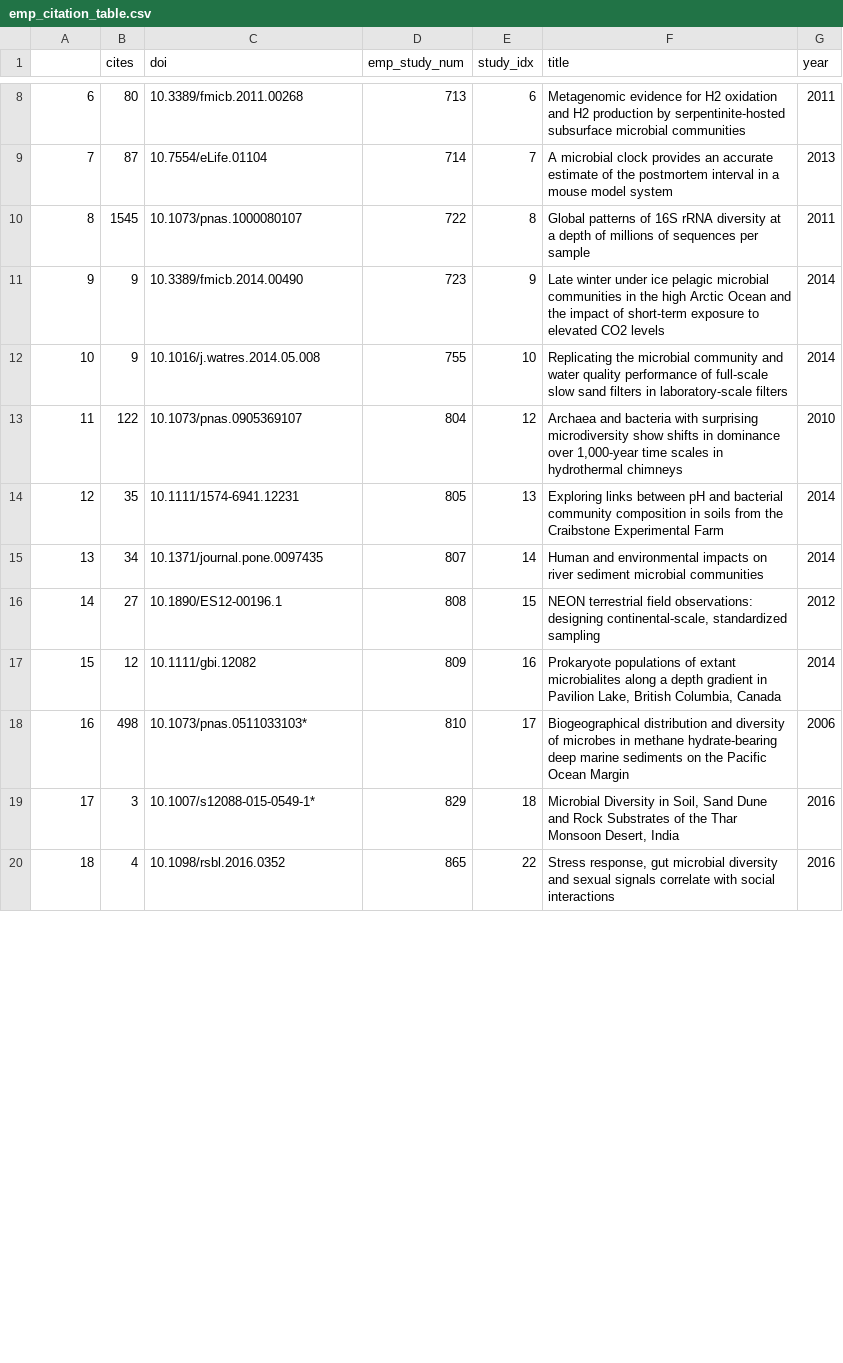
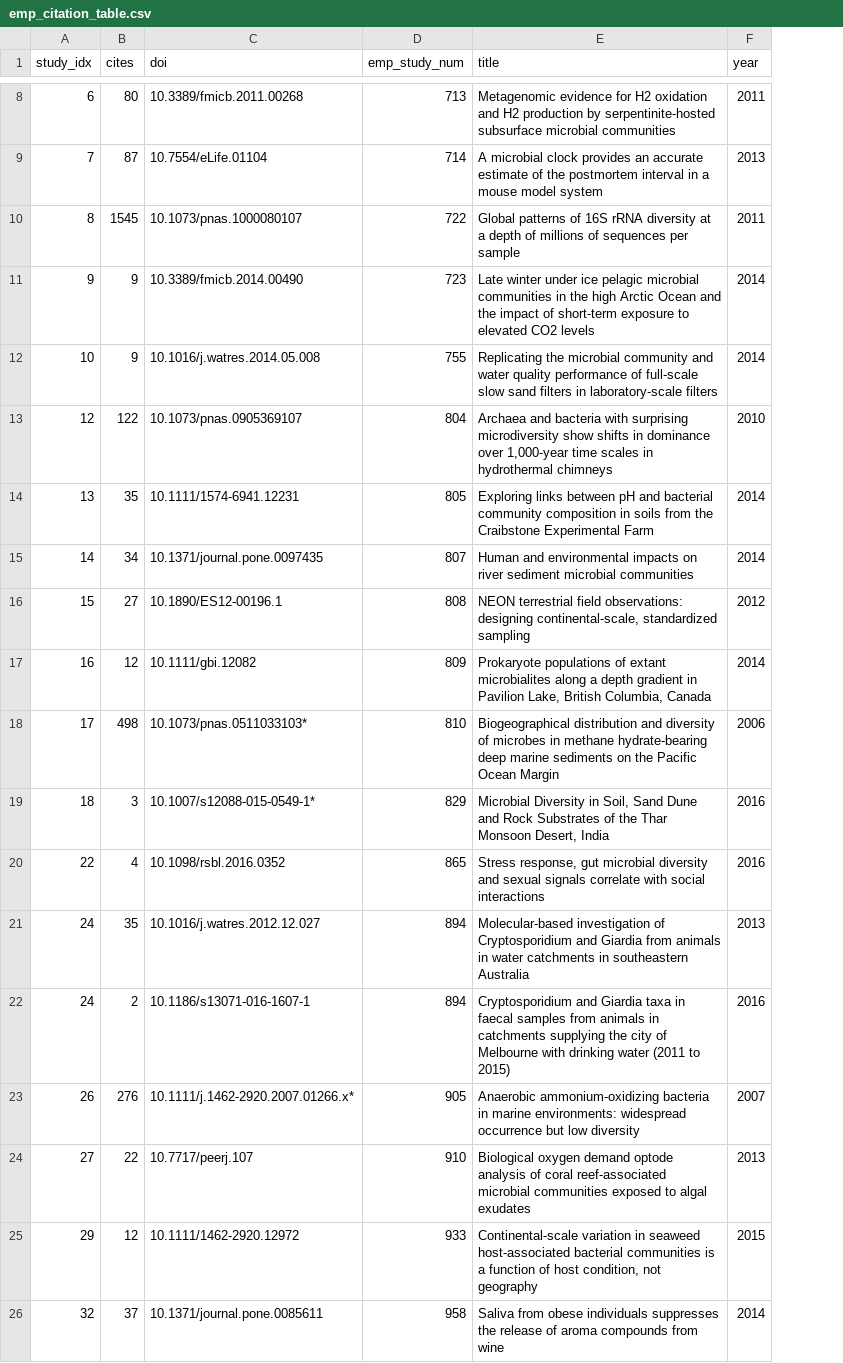
Before and after one commit to tanaes/EMP_impact, a CSV file: emp_citation_table.csv, drawn as a sheet; only a part is shown, gaps mark what is left out; removed rows and columns are numbered as before the commit, all else as after; the diff covers the shown part only; the diff names each change by its address in the sheet, - before the commit and + after, or states it on an @@ line.

```diff
--- a/emp_citation_table.csv
+++ b/emp_citation_table.csv
-column E (study_idx), rows 8-20: 6 | 7 | 8 | 9 | 10 | 12 | 13 | 14 | 15 | 16 | 17 | 18 | 22
-A1: (empty)
+A1: study_idx
-A13 (study_idx): 11
+A13 (study_idx): 12
-A14 (study_idx): 12
+A14 (study_idx): 13
-A15 (study_idx): 13
+A15 (study_idx): 14
-A16 (study_idx): 14
+A16 (study_idx): 15
-A17 (study_idx): 15
+A17 (study_idx): 16
-A18 (study_idx): 16
+A18 (study_idx): 17
-A19 (study_idx): 17
+A19 (study_idx): 18
-A20 (study_idx): 18
+A20 (study_idx): 22
+row 21: 24 | 35 | 10.1016/j.watres.2012.12.027 | 894 | Molecular-based investigation of Cryptosporidium and Giardia from animals in water catchments in southeastern Australia | 2013
+row 22: 24 | 2 | 10.1186/s13071-016-1607-1 | 894 | Cryptosporidium and Giardia taxa in faecal samples from animals in catchments supplying the city of Melbourne with drinking water (2011 to 2015) | 2016
+row 23: 26 | 276 | 10.1111/j.1462-2920.2007.01266.x* | 905 | Anaerobic ammonium‐oxidizing bacteria in marine environments: widespread occurrence but low diversity | 2007
+row 24: 27 | 22 | 10.7717/peerj.107 | 910 | Biological oxygen demand optode analysis of coral reef-associated microbial communities exposed to algal exudates | 2013
+row 25: 29 | 12 | 10.1111/1462-2920.12972 | 933 | Continental‐scale variation in seaweed host‐associated bacterial communities is a function of host condition, not geography | 2015
+row 26: 32 | 37 | 10.1371/journal.pone.0085611 | 958 | Saliva from obese individuals suppresses the release of aroma compounds from wine | 2014
```
Also changed, not shown: 12 added rows, 2 removed rows and 37 edited cells elsewhere in this file, 2 other files.
